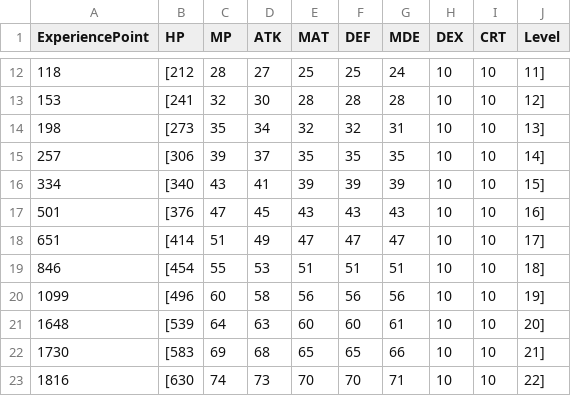
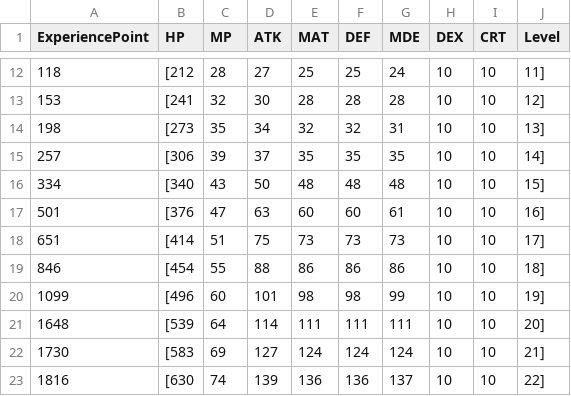
Before and after one commit to kbc15gc/game, a CSV file: game/Decide/Decide/Asset/Data/PlayerParameter.csv, drawn as a sheet; only a part is shown, gaps mark what is left out; the diff covers the shown part only.

```diff
--- a/game/Decide/Decide/Asset/Data/PlayerParameter.csv
+++ b/game/Decide/Decide/Asset/Data/PlayerParameter.csv
@@ -15,9 +15,9 @@ ExperiencePoint,HP,MP,ATK,MAT,DEF,MDE,DEX,CRT,Level
 257,[306,39,37,35,35,35,10,10,14]
-334,[340,43,41,39,39,39,10,10,15]
-501,[376,47,45,43,43,43,10,10,16]
-651,[414,51,49,47,47,47,10,10,17]
-846,[454,55,53,51,51,51,10,10,18]
-1099,[496,60,58,56,56,56,10,10,19]
-1648,[539,64,63,60,60,61,10,10,20]
-1730,[583,69,68,65,65,66,10,10,21]
-1816,[630,74,73,70,70,71,10,10,22]
+334,[340,43,50,48,48,48,10,10,15]
+501,[376,47,63,60,60,61,10,10,16]
+651,[414,51,75,73,73,73,10,10,17]
+846,[454,55,88,86,86,86,10,10,18]
+1099,[496,60,101,98,98,99,10,10,19]
+1648,[539,64,114,111,111,111,10,10,20]
+1730,[583,69,127,124,124,124,10,10,21]
+1816,[630,74,139,136,136,137,10,10,22]
```
Also changed, not shown: 28 edited cells elsewhere in this file, 3 other files.
